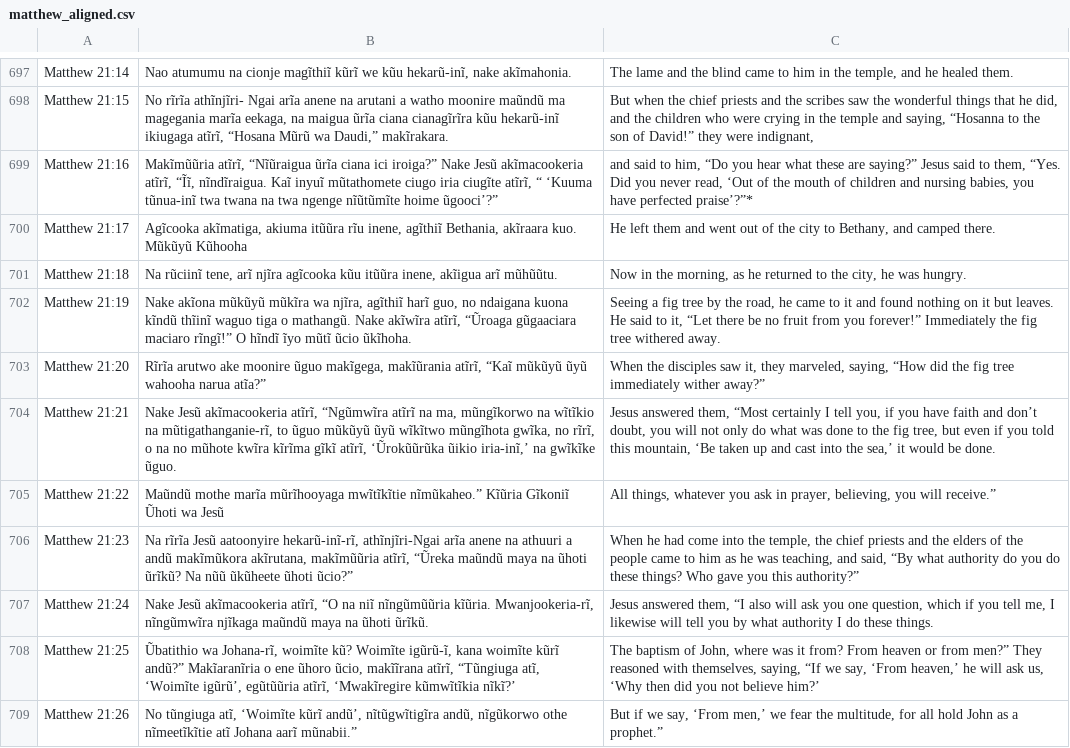
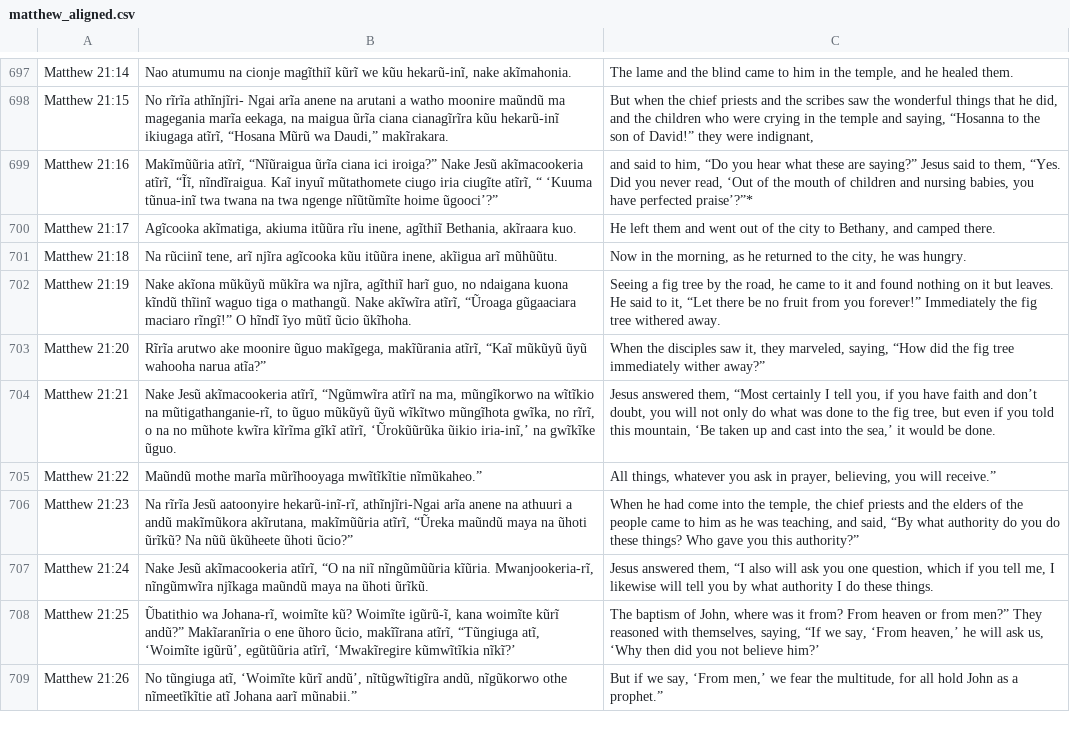
Before and after one commit to Garnet-Owl/taura-2.0, a CSV file: data/parallel/matthew_aligned.csv, drawn as a sheet; only a part is shown, gaps mark what is left out; the diff covers the shown part only.

```diff
--- a/data/parallel/matthew_aligned.csv
+++ b/data/parallel/matthew_aligned.csv
@@ -699,3 +699,3 @@ Matthew 21:15,"No rĩrĩa athĩnjĩri- Ngai arĩa anene na arutani a watho mooni
 Matthew 21:16,"Makĩmũũria atĩrĩ, “Nĩũraigua ũrĩa ciana ici iroiga?” Nake Jesũ akĩmacookeria atĩrĩ, “Ĩĩ, nĩndĩraigua. Kaĩ inyuĩ mũtathomete ciugo iria ciugĩte atĩrĩ, “ ‘Kuuma tũnua-inĩ twa twana na twa ngenge nĩũtũmĩte hoime ũgooci’?”","and said to him, “Do you hear what these are saying?” Jesus said to them, “Yes. Did you never read, ‘Out of the mouth of children and nursing babies, you have perfected praise’?”*"
-Matthew 21:17,"Agĩcooka akĩmatiga, akiuma itũũra rĩu inene, agĩthiĩ Bethania, akĩraara kuo. Mũkũyũ Kũhooha","He left them and went out of the city to Bethany, and camped there."
+Matthew 21:17,"Agĩcooka akĩmatiga, akiuma itũũra rĩu inene, agĩthiĩ Bethania, akĩraara kuo.","He left them and went out of the city to Bethany, and camped there."
 Matthew 21:18,"Na rũciinĩ tene, arĩ njĩra agĩcooka kũu itũũra inene, akĩigua arĩ mũhũũtu.","Now in the morning, as he returned to the city, he was hungry."
@@ -704,3 +704,3 @@ Matthew 21:20,"Rĩrĩa arutwo ake moonire ũguo makĩgega, makĩũrania atĩrĩ,
 Matthew 21:21,"Nake Jesũ akĩmacookeria atĩrĩ, “Ngũmwĩra atĩrĩ na ma, mũngĩkorwo na wĩtĩkio na mũtigathanganie-rĩ, to ũguo mũkũyũ ũyũ wĩkĩtwo mũngĩhota gwĩka, no rĩrĩ, o na no mũhote kwĩra kĩrĩma gĩkĩ atĩrĩ, ‘Ũrokũũrũka ũikio iria-inĩ,’ na gwĩkĩke ũguo.","Jesus answered them, “Most certainly I tell you, if you have faith and don’t doubt, you will not only do what was done to the fig tree, but even if you told this mountain, ‘Be taken up and cast into the sea,’ it would be done."
-Matthew 21:22,Maũndũ mothe marĩa mũrĩhooyaga mwĩtĩkĩtie nĩmũkaheo.” Kĩũria Gĩkoniĩ Ũhoti wa Jesũ,"All things, whatever you ask in prayer, believing, you will receive.”"
+Matthew 21:22,Maũndũ mothe marĩa mũrĩhooyaga mwĩtĩkĩtie nĩmũkaheo.”,"All things, whatever you ask in prayer, believing, you will receive.”"
 Matthew 21:23,"Na rĩrĩa Jesũ aatoonyire hekarũ-inĩ-rĩ, athĩnjĩri-Ngai arĩa anene na athuuri a andũ makĩmũkora akĩrutana, makĩmũũria atĩrĩ, “Ũreka maũndũ maya na ũhoti ũrĩkũ? Na nũũ ũkũheete ũhoti ũcio?”","When he had come into the temple, the chief priests and the elders of the people came to him as he was teaching, and said, “By what authority do you do these things? Who gave you this authority?”"
```
Also changed, not shown: 135 edited cells elsewhere in this file, 4 other files.
